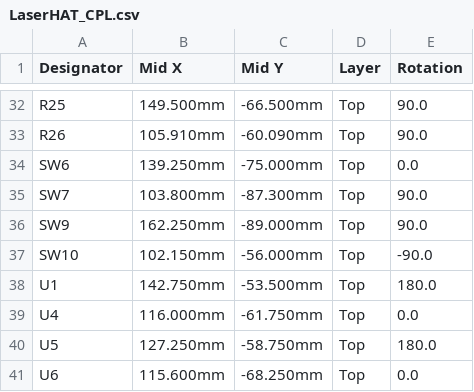
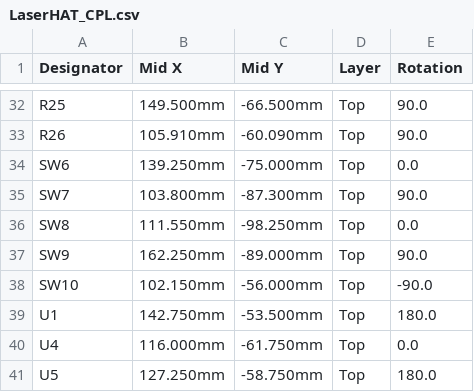
Before and after one commit to ckemere/LaserDriver, a CSV file: LaserHAT/fab/LaserHAT/LaserHAT_CPL.csv, drawn as a sheet; only a part is shown, gaps mark what is left out; the shorter side is filled out with more unchanged rows.

```diff
--- a/LaserHAT/fab/LaserHAT/LaserHAT_CPL.csv
+++ b/LaserHAT/fab/LaserHAT/LaserHAT_CPL.csv
@@ -35,2 +35,3 @@ SW6,139.250mm,-75.000mm,Top,0.0
 SW7,103.800mm,-87.300mm,Top,90.0
+SW8,111.550mm,-98.250mm,Top,0.0
 SW9,162.250mm,-89.000mm,Top,90.0
```
Also changed, not shown: LaserHAT/fab/LaserDaughter/LaserDaughter_BOM.csv, LaserHAT/fab/LaserHAT/LaserHAT_BOM.csv, 22 other files.
